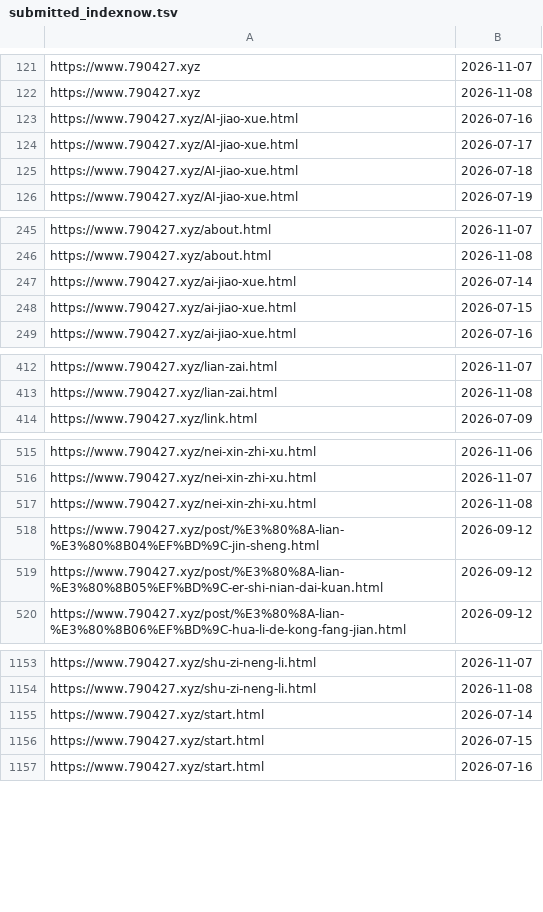
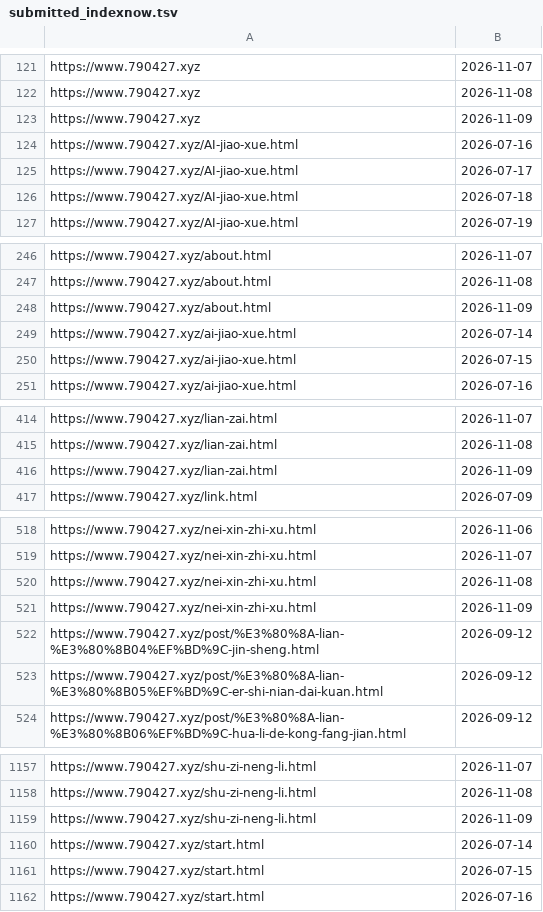
Before and after one commit to neverasecond/granthuang999.github.io, a TSV file: .github/url-submission-history/submitted_indexnow.tsv, drawn as a sheet; only a part is shown, gaps mark what is left out; the diff covers the shown part only; the diff names each change by its address in the sheet, - before the commit and + after, or states it on an @@ line.

```diff
--- a/.github/url-submission-history/submitted_indexnow.tsv
+++ b/.github/url-submission-history/submitted_indexnow.tsv
+row 123: https://www.790427.xyz | 2026-11-09
+row 248: https://www.790427.xyz/about.html | 2026-11-09
+row 416: https://www.790427.xyz/lian-zai.html | 2026-11-09
+row 521: https://www.790427.xyz/nei-xin-zhi-xu.html | 2026-11-09
+row 1159: https://www.790427.xyz/shu-zi-neng-li.html | 2026-11-09
```
Also changed, not shown: 4 added rows elsewhere in this file.
